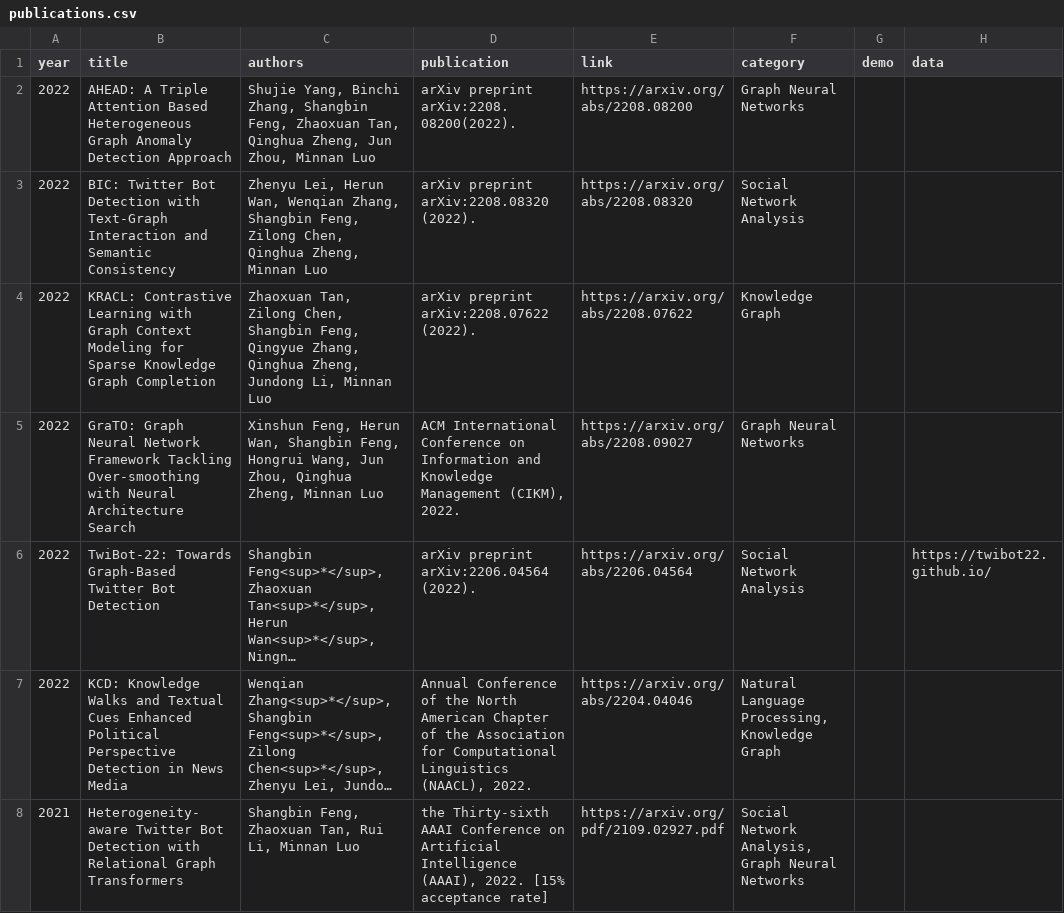
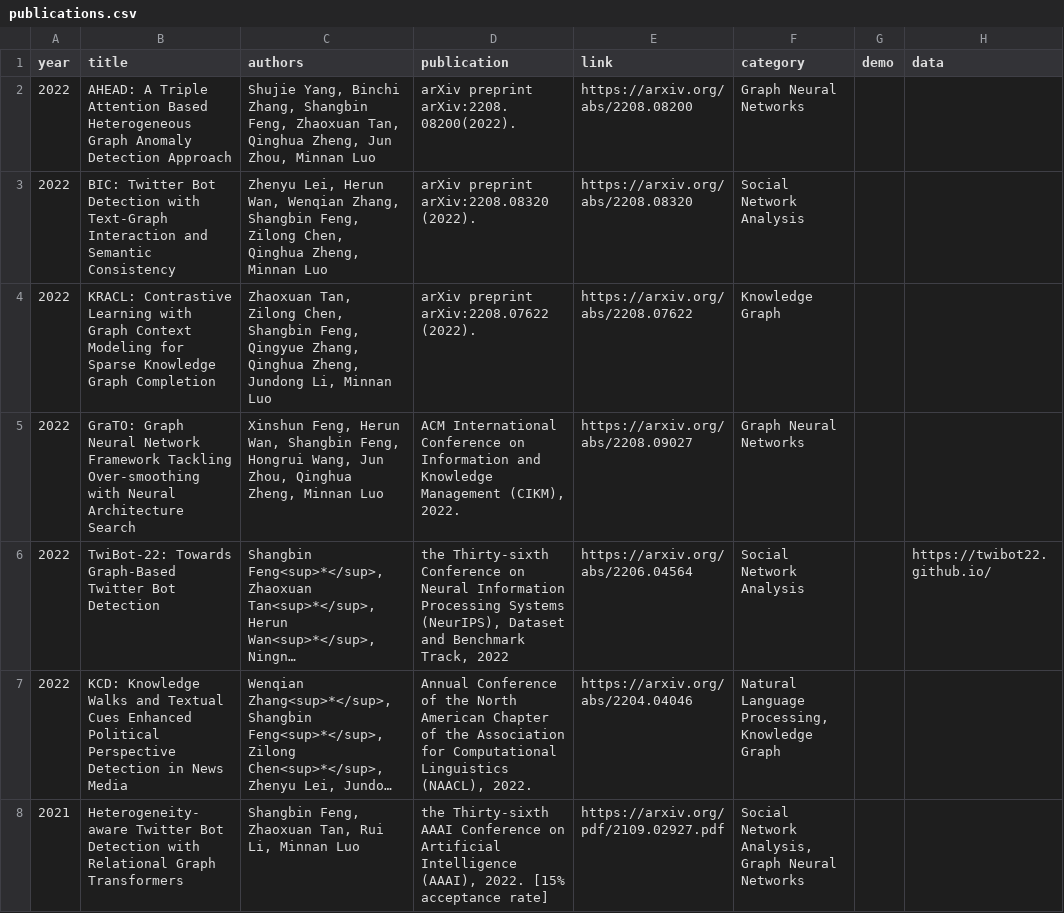
Before and after one commit to leopoldwhite/LuoUndergradXJTU.github.io, a CSV file: data/publications.csv, drawn as a sheet; only a part is shown; long unchanged cells end in …; the diff names each change by its address in the sheet, - before the commit and + after, or states it on an @@ line.

Commit message:
Update publications.csv

```diff
--- a/data/publications.csv
+++ b/data/publications.csv
-D6 (publication): arXiv preprint arXiv:2206.04564 (2022).
+D6 (publication): the Thirty-sixth Conference on Neural Information Processing Systems (NeurIPS), Dataset and Benchmark Track, 2022
```
